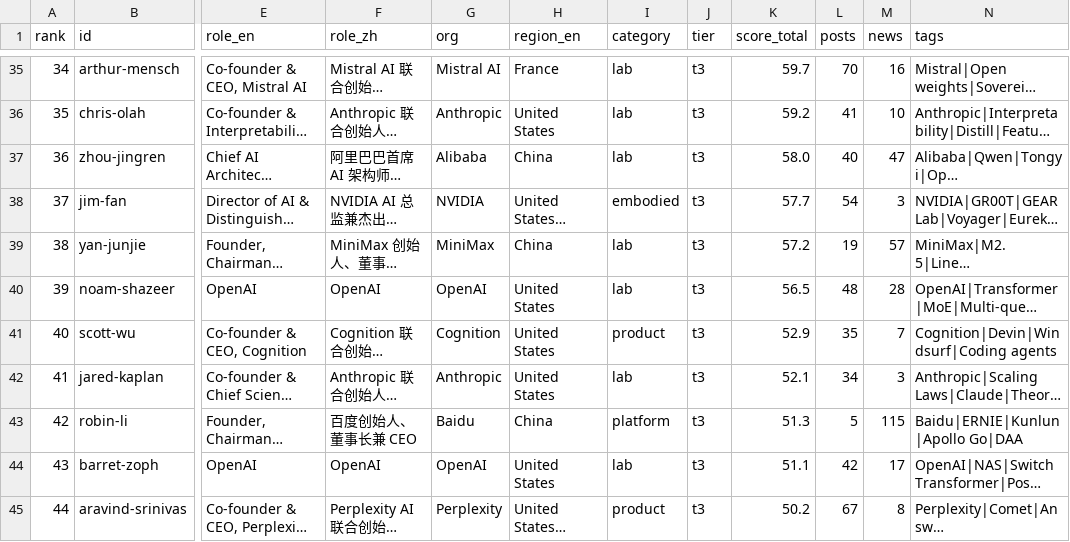
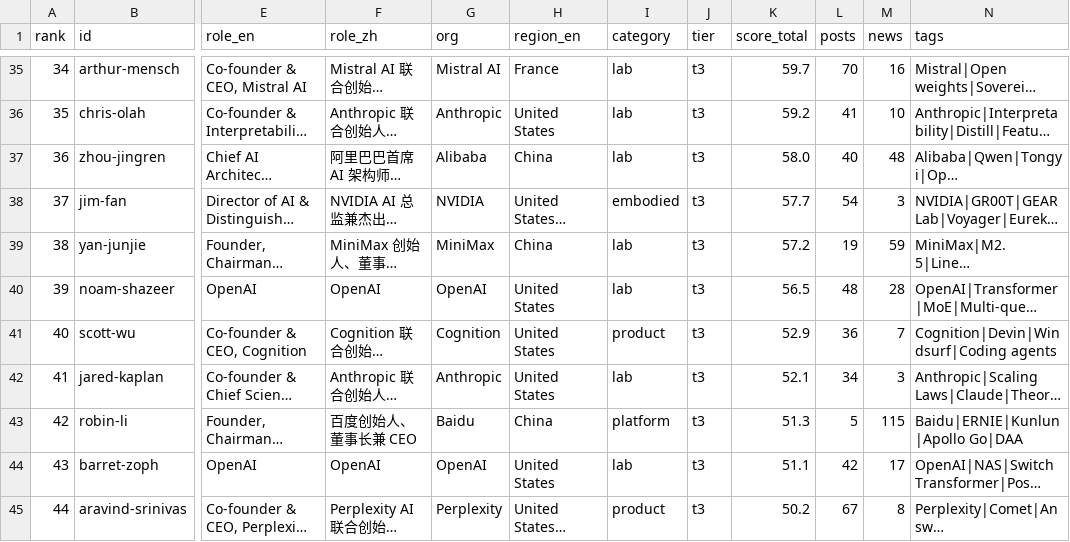
Before and after one commit to Hanc1999/top100-ai-leaders-hub, a CSV file: data/index.csv, drawn as a sheet; only a part is shown, gaps mark what is left out; long unchanged cells end in …; the diff covers the shown part only; the diff names each change by its address in the sheet, - before the commit and + after, or states it on an @@ line.

Commit message:
data: sync 2026-10-24 (source 2345569e)

```diff
--- a/data/index.csv
+++ b/data/index.csv
-M37 (news): 47
+M37 (news): 48
-M39 (news): 57
+M39 (news): 59
-L41 (posts): 35
+L41 (posts): 36
```
Also changed, not shown: 2 added rows, 2 removed rows and 38 edited cells elsewhere in this file, 42 other files.
